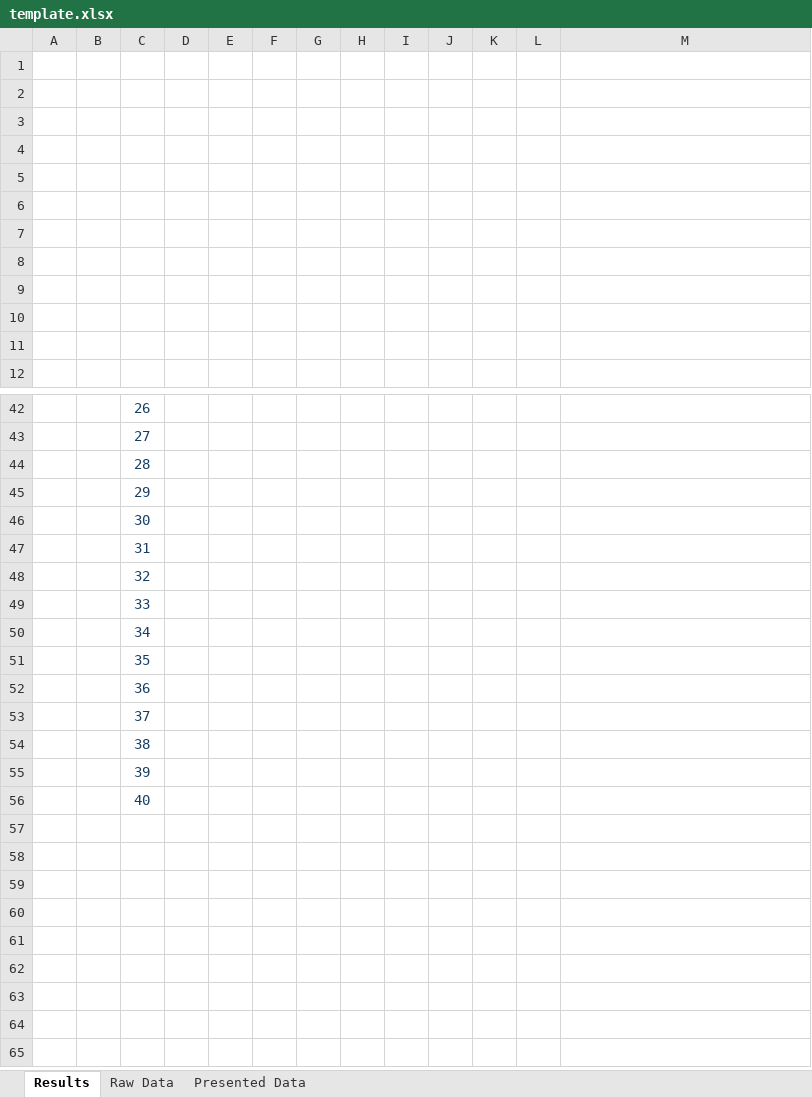
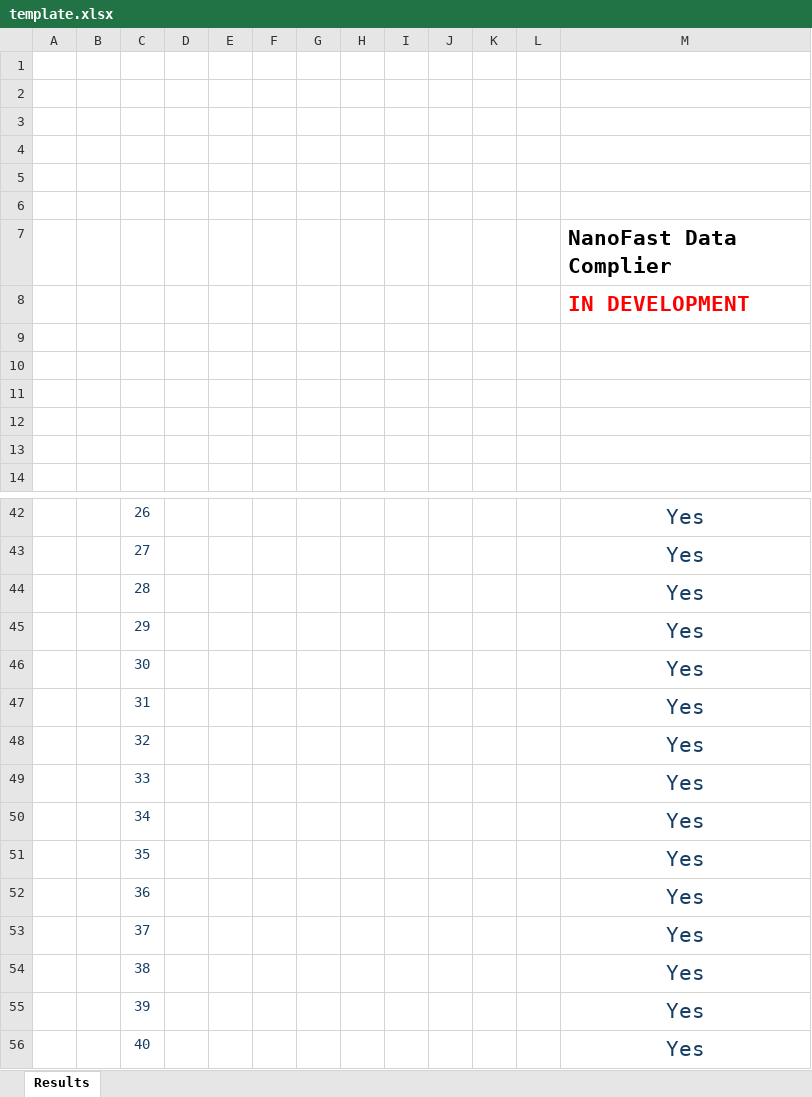
Before and after one commit to Majora2186/RoniaScript, an Excel workbook: __lib__/template.xlsx, sheet Results, drawn as a sheet; only a part is shown, gaps mark what is left out; values as stored, in another font and other column widths than the file's, no borders; charts and pictures and conditional formats not drawn; the diff covers the shown part only; the diff names each change by its address in the sheet, - before the commit and + after, or states it on an @@ line.

```diff
--- a/__lib__/template.xlsx (sheet Results)
+++ b/__lib__/template.xlsx (sheet Results)
@@ sheet tab hidden: Raw Data @@
@@ sheet tab hidden: Presented Data @@
+row 7:  |  |  |  |  |  |  |  |  |  |  |  | NanoFast Data Complier
+row 8:  |  |  |  |  |  |  |  |  |  |  |  | IN DEVELOPMENT
-M42:M56: (empty)
+M42:M56: Yes
```
Also changed, not shown: 2 removed rows and 31 edited cells elsewhere in this sheet, charts or pictures.
